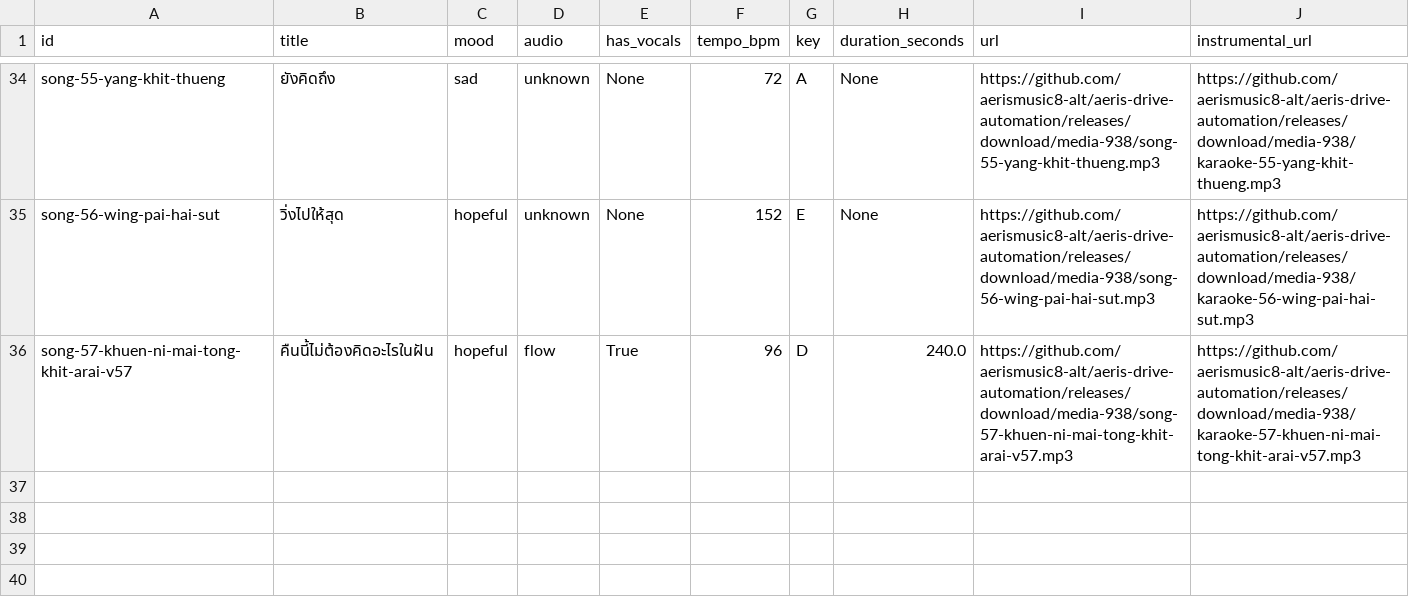
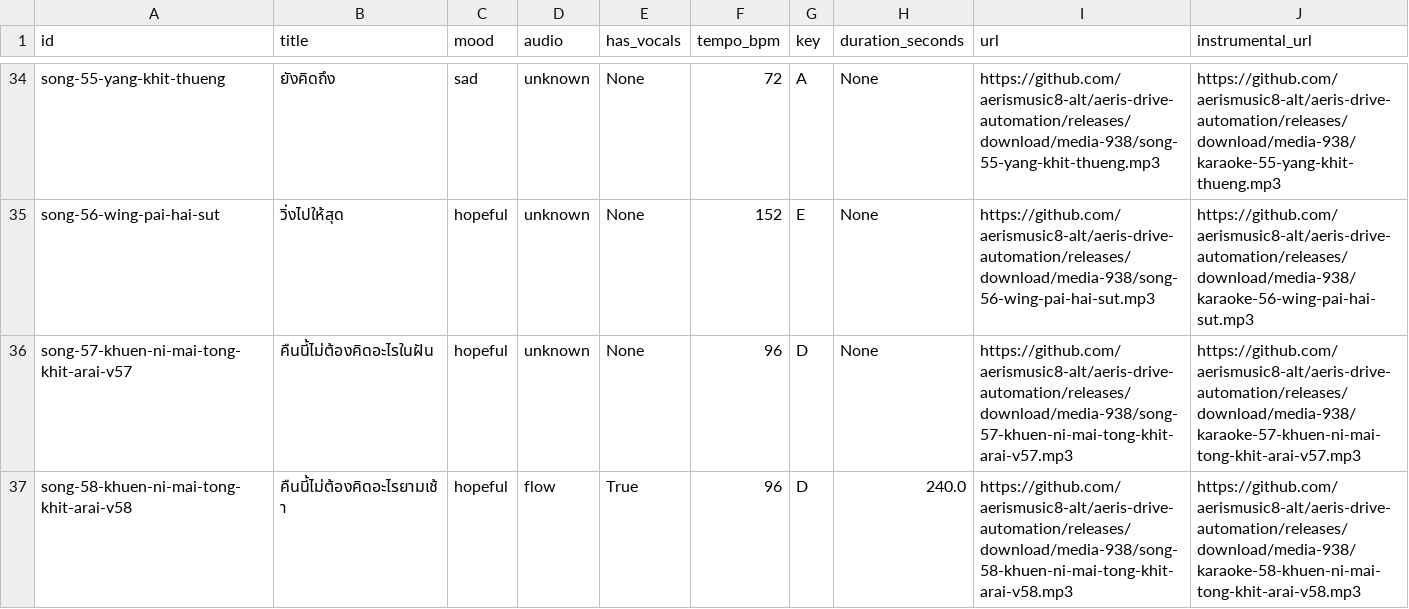
Before and after one commit to aerismusic8-alt/aeris-drive-automation, a CSV file: share/aeris-music/catalog.csv, drawn as a sheet; only a part is shown, gaps mark what is left out.

Commit message:
produce: new song + refreshed share catalog

```diff
--- a/share/aeris-music/catalog.csv
+++ b/share/aeris-music/catalog.csv
@@ -35,2 +35,3 @@ song-55-yang-khit-thueng,ยังคิดถึง,sad,unknown,None,72,A,None,
 song-56-wing-pai-hai-sut,วิ่งไปให้สุด,hopeful,unknown,None,152,E,None,https://github.com/aerismusic8-alt/aeris-drive-automation/releases/download/media-938/song-56-wing-pai-hai-sut.mp3,https://github.com/aerismusic8-alt/aeris-drive-automation/releases/download/media-938/karaoke-56-wing-pai-hai-sut.mp3
-song-57-khuen-ni-mai-tong-khit-arai-v57,คืนนี้ไม่ต้องคิดอะไรในฝัน,hopeful,flow,True,96,D,240.0,https://github.com/aerismusic8-alt/aeris-drive-automation/releases/download/media-938/song-57-khuen-ni-mai-tong-khit-arai-v57.mp3,https://github.com/aerismusic8-alt/aeris-drive-automation/releases/download/media-938/karaoke-57-khuen-ni-mai-tong-khit-arai-v57.mp3
+song-57-khuen-ni-mai-tong-khit-arai-v57,คืนนี้ไม่ต้องคิดอะไรในฝัน,hopeful,unknown,None,96,D,None,https://github.com/aerismusic8-alt/aeris-drive-automation/releases/download/media-938/song-57-khuen-ni-mai-tong-khit-arai-v57.mp3,https://github.com/aerismusic8-alt/aeris-drive-automation/releases/download/media-938/karaoke-57-khuen-ni-mai-tong-khit-arai-v57.mp3
+song-58-khuen-ni-mai-tong-khit-arai-v58,คืนนี้ไม่ต้องคิดอะไรยามเช้า,hopeful,flow,True,96,D,240.0,https://github.com/aerismusic8-alt/aeris-drive-automation/releases/download/media-938/song-58-khuen-ni-mai-tong-khit-arai-v58.mp3,https://github.com/aerismusic8-alt/aeris-drive-automation/releases/download/media-938/karaoke-58-khuen-ni-mai-tong-khit-arai-v58.mp3
```
Also changed, not shown: 4 other files.
